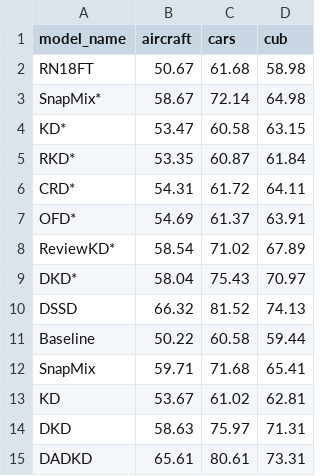
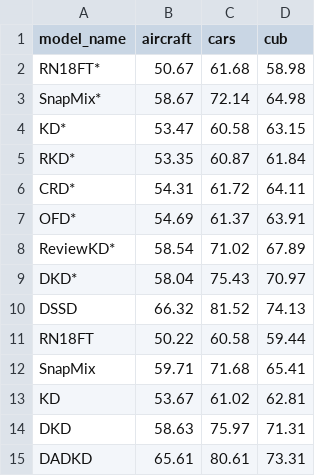
Before and after one commit to fernandom21/KD_DA, a CSV file: data/tables_previous_mod/fgir_is128_rn18.csv, drawn as a sheet.

```diff
--- a/data/tables_previous_mod/fgir_is128_rn18.csv
+++ b/data/tables_previous_mod/fgir_is128_rn18.csv
@@ -1,3 +1,3 @@
 model_name,aircraft,cars,cub
-RN18FT,50.67,61.68,58.98
+RN18FT*,50.67,61.68,58.98
 SnapMix*,58.67,72.14,64.98
@@ -10,3 +10,3 @@ DKD*,58.04,75.43,70.97
 DSSD,66.32,81.52,74.13
-Baseline,50.22,60.58,59.44
+RN18FT,50.22,60.58,59.44
 SnapMix,59.71,71.68,65.41
```
Also changed, not shown: data/kd_da_tgda_backbones_prev.csv, data/prev_papers.csv, 7 other files.
